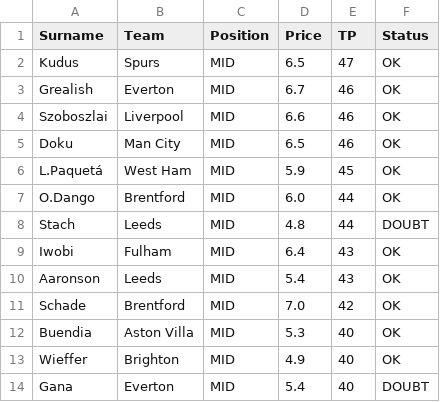
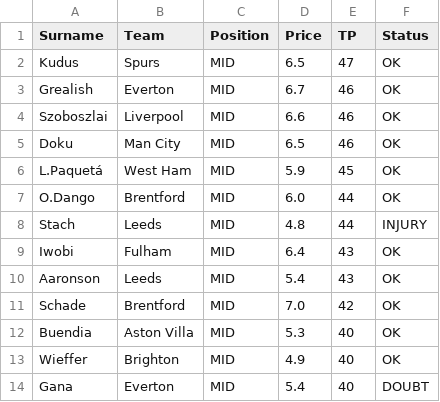
Before and after one commit to ianchanning/fpl-dominator, a CSV file: gw12/midfielders.csv, drawn as a sheet; only a part is shown.

Commit message:
feat: Add FPL data for Gameweek 12

```diff
--- a/gw12/midfielders.csv
+++ b/gw12/midfielders.csv
@@ -7,3 +7,3 @@ L.Paquetá,West Ham,MID,5.9,45,OK
 O.Dango,Brentford,MID,6.0,44,OK
-Stach,Leeds,MID,4.8,44,DOUBT
+Stach,Leeds,MID,4.8,44,INJURY
 Iwobi,Fulham,MID,6.4,43,OK
```
Also changed, not shown: 5 other files.
